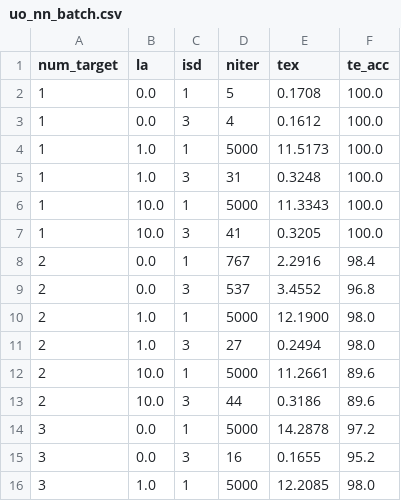
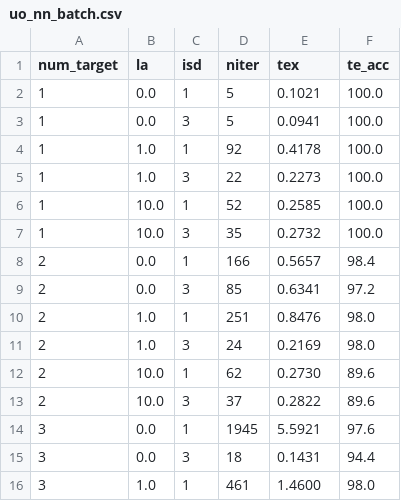
Before and after one commit to Dirken/OTDM, a CSV file: NN-project/uo_nn_batch.csv, drawn as a sheet; only a part is shown; the diff covers the shown part only.

```diff
--- a/NN-project/uo_nn_batch.csv
+++ b/NN-project/uo_nn_batch.csv
@@ -1,16 +1,16 @@
 num_target;   la; isd; niter;     tex; te_acc;
-         1;  0.0;   1;     5;  0.1708;  100.0;
-         1;  0.0;   3;     4;  0.1612;  100.0;
-         1;  1.0;   1;  5000; 11.5173;  100.0;
-         1;  1.0;   3;    31;  0.3248;  100.0;
-         1; 10.0;   1;  5000; 11.3343;  100.0;
-         1; 10.0;   3;    41;  0.3205;  100.0;
-         2;  0.0;   1;   767;  2.2916;   98.4;
-         2;  0.0;   3;   537;  3.4552;   96.8;
-         2;  1.0;   1;  5000; 12.1900;   98.0;
-         2;  1.0;   3;    27;  0.2494;   98.0;
-         2; 10.0;   1;  5000; 11.2661;   89.6;
-         2; 10.0;   3;    44;  0.3186;   89.6;
-         3;  0.0;   1;  5000; 14.2878;   97.2;
-         3;  0.0;   3;    16;  0.1655;   95.2;
-         3;  1.0;   1;  5000; 12.2085;   98.0;
+         1;  0.0;   1;     5;  0.1021;  100.0;
+         1;  0.0;   3;     5;  0.0941;  100.0;
+         1;  1.0;   1;    92;  0.4178;  100.0;
+         1;  1.0;   3;    22;  0.2273;  100.0;
+         1; 10.0;   1;    52;  0.2585;  100.0;
+         1; 10.0;   3;    35;  0.2732;  100.0;
+         2;  0.0;   1;   166;  0.5657;   98.4;
+         2;  0.0;   3;    85;  0.6341;   97.2;
+         2;  1.0;   1;   251;  0.8476;   98.0;
+         2;  1.0;   3;    24;  0.2169;   98.0;
+         2; 10.0;   1;    62;  0.2730;   89.6;
+         2; 10.0;   3;    37;  0.2822;   89.6;
+         3;  0.0;   1;  1945;  5.5921;   97.6;
+         3;  0.0;   3;    18;  0.1431;   94.4;
+         3;  1.0;   1;   461;  1.4600;   98.0;
```
Also changed, not shown: 92 edited cells elsewhere in this file, 5 other files.
